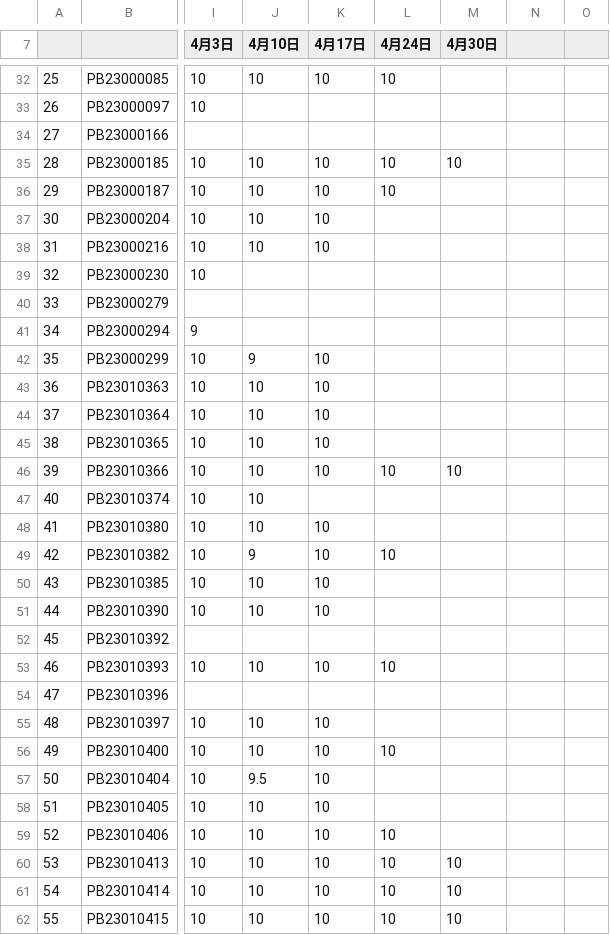
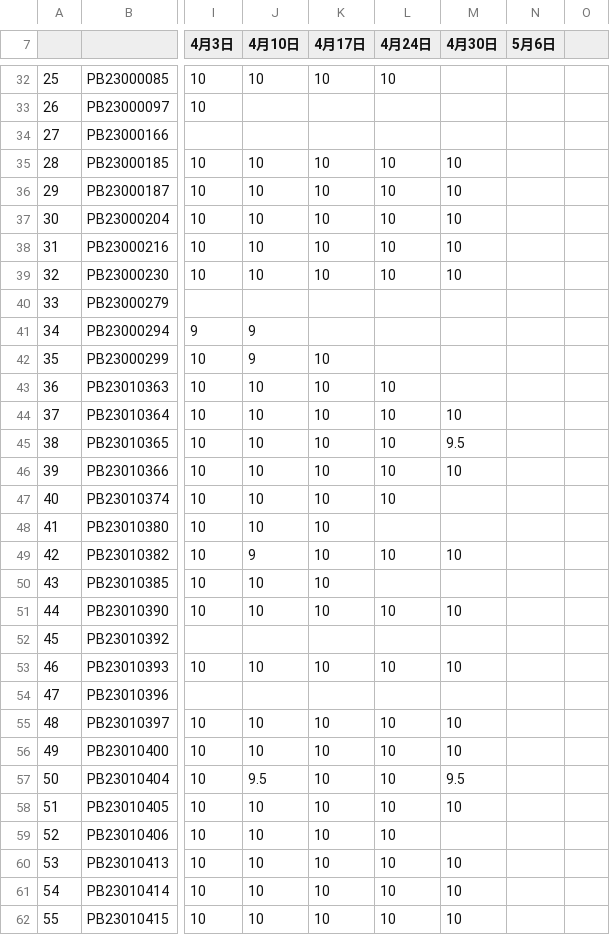
Before and after one commit to Mechano-pesudo/2025_CA_Course_Page, a CSV file: students.csv, drawn as a sheet; only a part is shown, gaps mark what is left out; the diff covers the shown part only; the diff names each change by its address in the sheet, - before the commit and + after, or states it on an @@ line.

```diff
--- a/students.csv
+++ b/students.csv
-N7: (empty)
+N7: 5月6日
-M36:M39 (4月30日): (empty)
+M36:M39 (4月30日): 10
-L37:L39 (4月24日): (empty)
+L37:L39 (4月24日): 10
-J39 (4月10日): (empty)
+J39 (4月10日): 10
-K39 (4月17日): (empty)
+K39 (4月17日): 10
-J41 (4月10日): (empty)
+J41 (4月10日): 9
-L43:L45 (4月24日): (empty)
+L43:L45 (4月24日): 10
-M44 (4月30日): (empty)
+M44 (4月30日): 10
-M45 (4月30日): (empty)
+M45 (4月30日): 9.5
-K47 (4月17日): (empty)
+K47 (4月17日): 10
-L47 (4月24日): (empty)
+L47 (4月24日): 10
-M49 (4月30日): (empty)
+M49 (4月30日): 10
-L51 (4月24日): (empty)
+L51 (4月24日): 10
-M51 (4月30日): (empty)
+M51 (4月30日): 10
-M53 (4月30日): (empty)
+M53 (4月30日): 10
-L55 (4月24日): (empty)
+L55 (4月24日): 10
-M55:M56 (4月30日): (empty)
+M55:M56 (4月30日): 10
-L57:L58 (4月24日): (empty)
+L57:L58 (4月24日): 10
-M57 (4月30日): (empty)
+M57 (4月30日): 9.5
-M58 (4月30日): (empty)
+M58 (4月30日): 10
```
Also changed, not shown: 29 edited cells elsewhere in this file, 2 other files.
